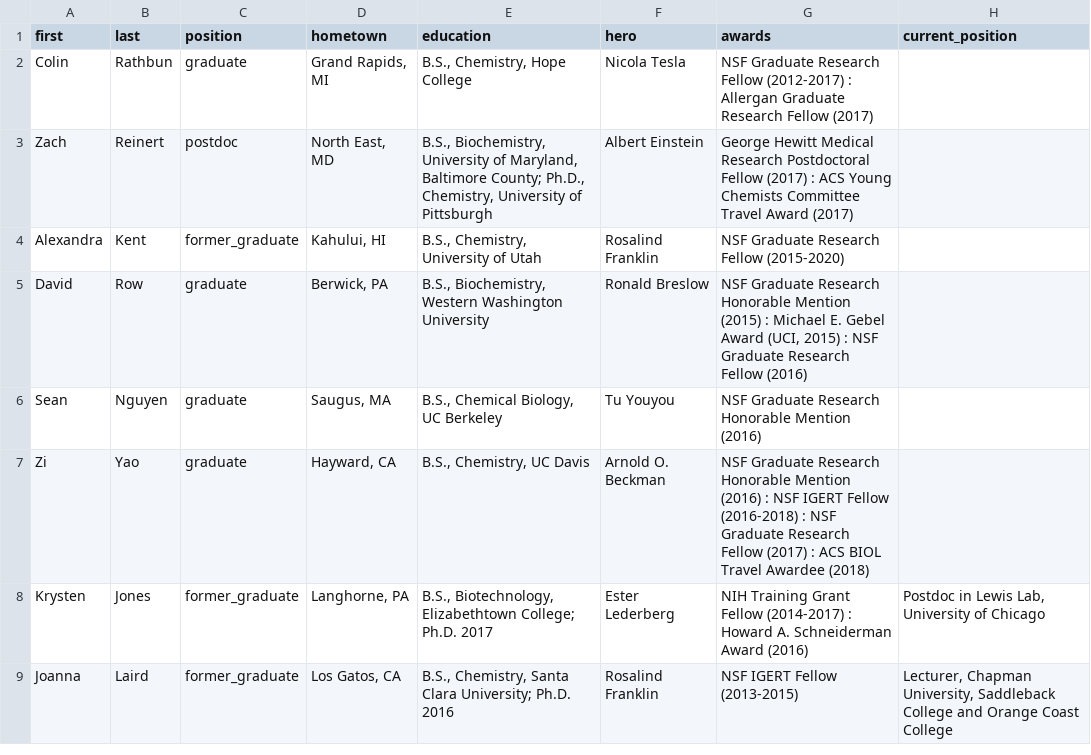
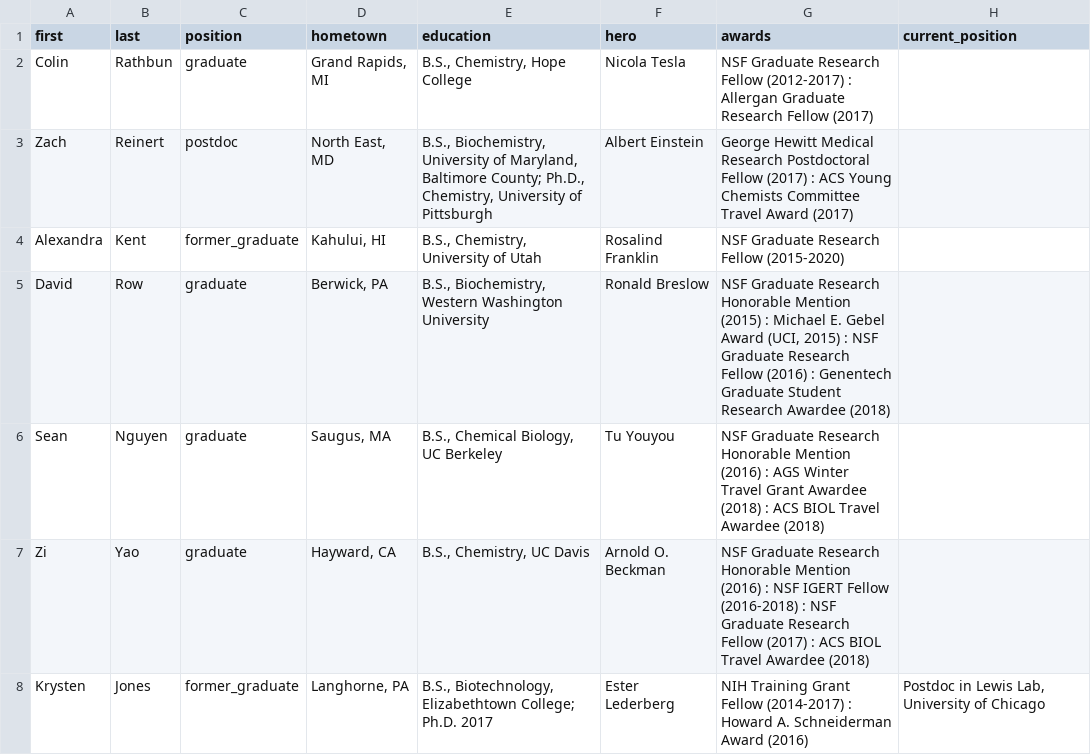
Before and after one commit to c-bun/Prescher-Lab-Site, a CSV file: _data/group.csv, drawn as a sheet; only a part is shown; the shorter side is filled out with more unchanged rows.

```diff
--- a/_data/group.csv
+++ b/_data/group.csv
@@ -4,4 +4,4 @@ Zach,Reinert,postdoc,"North East, MD","B.S., Biochemistry, University of Marylan
 Alexandra,Kent,former_graduate,"Kahului, HI","B.S., Chemistry, University of Utah",Rosalind Franklin,NSF Graduate Research Fellow (2015-2020),
-David,Row,graduate,"Berwick, PA","B.S., Biochemistry, Western Washington University",Ronald Breslow,"NSF Graduate Research Honorable Mention (2015) : Michael E. Gebel Award (UCI, 2015) : NSF Graduate Research Fellow (2016)",
-Sean,Nguyen,graduate,"Saugus, MA","B.S., Chemical Biology, UC Berkeley",Tu Youyou,NSF Graduate Research Honorable Mention (2016),
+David,Row,graduate,"Berwick, PA","B.S., Biochemistry, Western Washington University",Ronald Breslow,"NSF Graduate Research Honorable Mention (2015) : Michael E. Gebel Award (UCI, 2015) : NSF Graduate Research Fellow (2016) : Genentech Graduate Student Research Awardee (2018)",
+Sean,Nguyen,graduate,"Saugus, MA","B.S., Chemical Biology, UC Berkeley",Tu Youyou,NSF Graduate Research Honorable Mention (2016) : AGS Winter Travel Grant Awardee (2018) : ACS BIOL Travel Awardee (2018),
 Zi,Yao,graduate,"Hayward, CA","B.S., Chemistry, UC Davis",Arnold O. Beckman,NSF Graduate Research Honorable Mention (2016) : NSF IGERT Fellow (2016-2018) : NSF Graduate Research Fellow (2017) : ACS BIOL Travel Awardee (2018),
```
Also changed, not shown: 1 other file.
